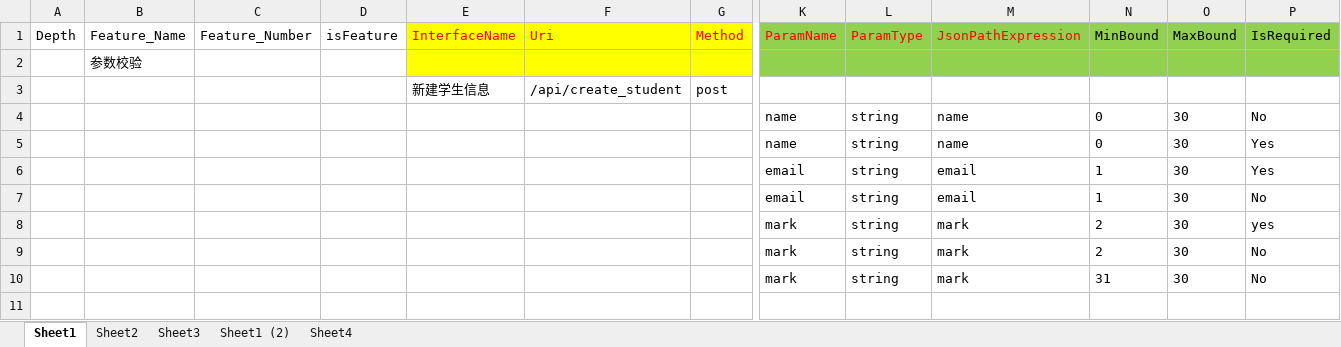
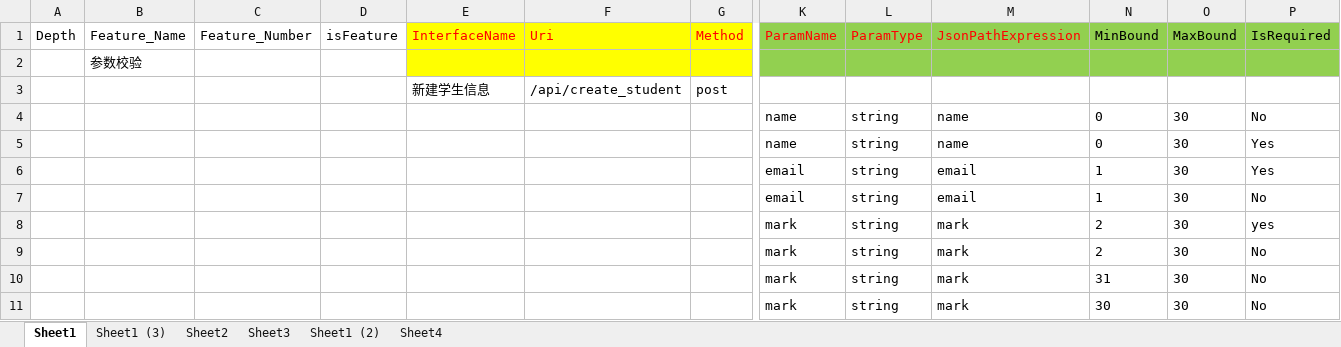
Before and after one commit to tianjiazhi/AutoWriteCase, an Excel workbook: excel_file/interface_analysis_document.xlsx, sheet Sheet1, drawn as a sheet; only a part is shown, gaps mark what is left out; values as stored, in another font and other column widths than the file's, no borders; rows hold the shown columns only; the diff names each change by its address in the sheet, - before the commit and + after, or states it on an @@ line.

```diff
--- a/excel_file/interface_analysis_document.xlsx (sheet Sheet1)
+++ b/excel_file/interface_analysis_document.xlsx (sheet Sheet1)
+sheet tab: Sheet1 (3)
+row 11:  |  |  |  |  |  |  | mark | string | mark | 30 | 30 | No
```
Also changed, not shown: excel_file/case.xlsx, 3 other files.
